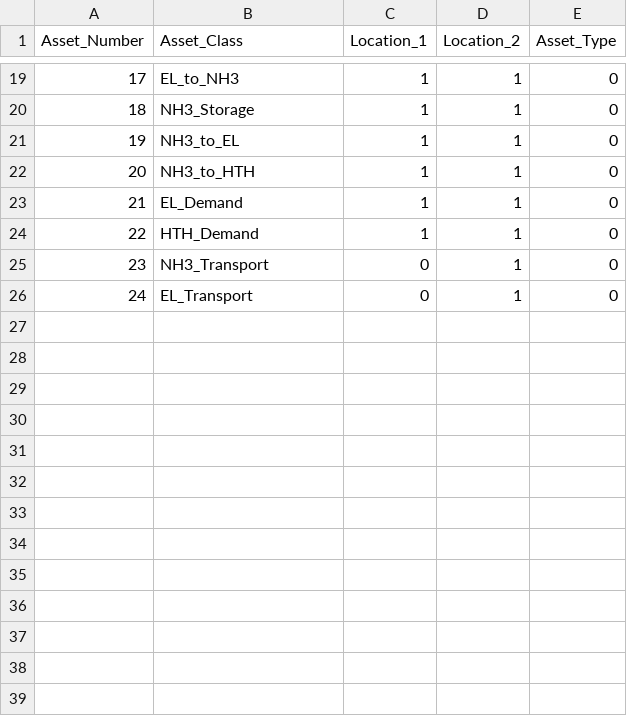
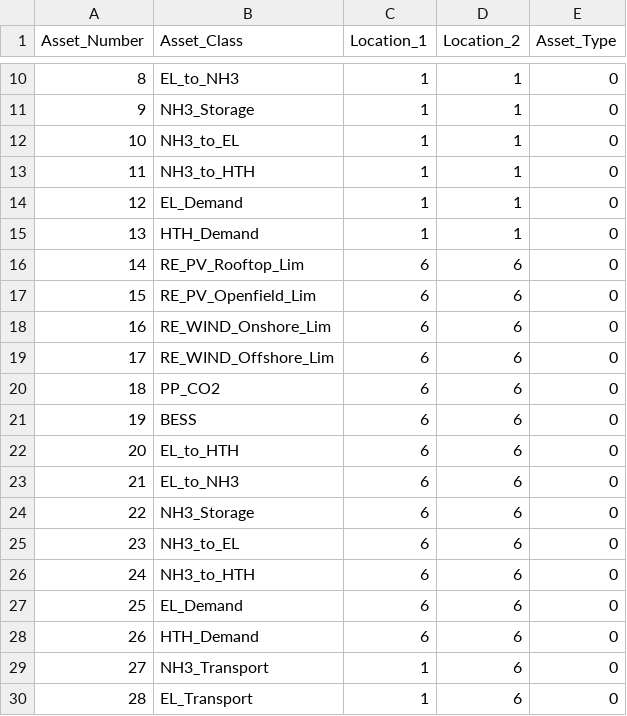
Before and after one commit to YixinZ-NUS/STEVFNs, a CSV file: Data/Case_Study/Two_Countries_Collab/0/Asset_Parameters.csv, drawn as a sheet; only a part is shown, gaps mark what is left out; addresses are those after the commit; the diff covers the shown part only; the diff names each change by its address in the sheet, - before the commit and + after, or states it on an @@ line.

Commit message:
Asset_Types NEED Update. Added base folders for all scenarios in two country collab, parameters for asset brand not yet accurate

```diff
--- a/Data/Case_Study/Two_Countries_Collab/0/Asset_Parameters.csv
+++ b/Data/Case_Study/Two_Countries_Collab/0/Asset_Parameters.csv
@@ column A (Asset_Number) renumbered from row 3 down @@
+row 16: 14 | RE_PV_Rooftop_Lim | 6 | 6 | 0
+row 17: 15 | RE_PV_Openfield_Lim | 6 | 6 | 0
+row 18: 16 | RE_WIND_Onshore_Lim | 6 | 6 | 0
+row 19: 17 | RE_WIND_Offshore_Lim | 6 | 6 | 0
+row 20: 18 | PP_CO2 | 6 | 6 | 0
+row 21: 19 | BESS | 6 | 6 | 0
+row 22: 20 | EL_to_HTH | 6 | 6 | 0
+row 23: 21 | EL_to_NH3 | 6 | 6 | 0
+row 24: 22 | NH3_Storage | 6 | 6 | 0
+row 25: 23 | NH3_to_EL | 6 | 6 | 0
+row 26: 24 | NH3_to_HTH | 6 | 6 | 0
+row 27: 25 | EL_Demand | 6 | 6 | 0
+row 28: 26 | HTH_Demand | 6 | 6 | 0
-C29:C30 (Location_1): 0
+C29:C30 (Location_1): 1
-D29:D30 (Location_2): 1
+D29:D30 (Location_2): 6
```
Also changed, not shown: 2 added rows, 11 removed rows and 4 edited cells elsewhere in this file, Data/Case_Study/Two_Countries_Collab/10/Asset_Parameters.csv, Data/Case_Study/Two_Countries_Collab/20/Asset_Parameters.csv, 8 other files.
